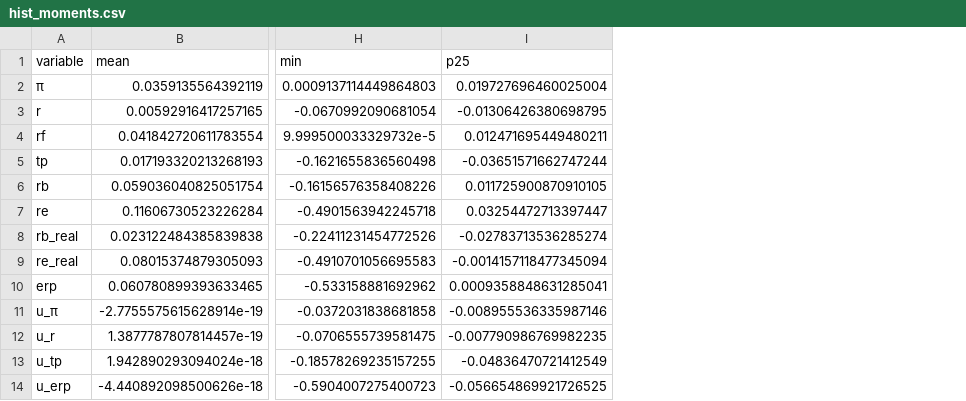
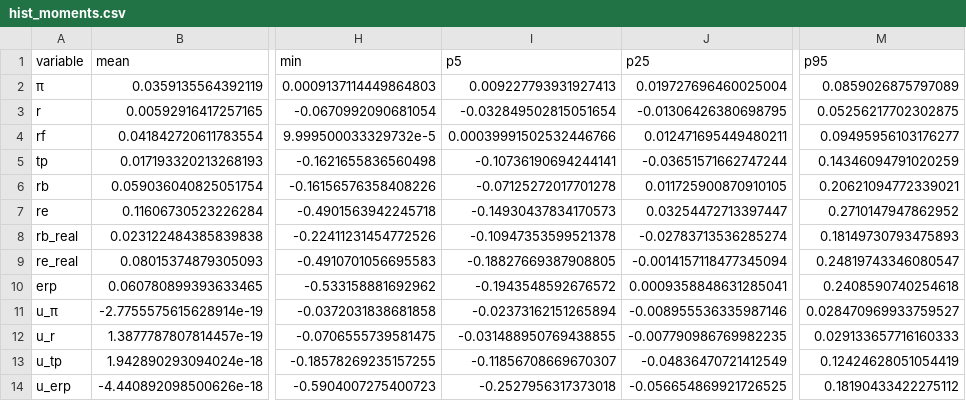
Before and after one commit to Allisterh/MacroFinanceScenarios, a CSV file: analisys/Ibbotson-Sinquefield-SimulationModel/specs/ar1975-2025_boot1975-2025_erp4.0/hist_moments.csv, drawn as a sheet; only a part is shown, gaps mark what is left out; the diff names each change by its address in the sheet, - before the commit and + after, or states it on an @@ line.

```diff
--- a/analisys/Ibbotson-Sinquefield-SimulationModel/specs/ar1975-2025_boot1975-2025_erp4.0/hist_moments.csv
+++ b/analisys/Ibbotson-Sinquefield-SimulationModel/specs/ar1975-2025_boot1975-2025_erp4.0/hist_moments.csv
+column I (p5), rows 2-14: 0.009227793931927413 | -0.032849502815051654 | 0.00039991502532446766 | -0.10736190694244141 | -0.07125272017701278 | -0.14930437834170573 | -0.10947353599521378 | -0.18827669387908805 | -0.1943548592676572 | -0.02373162151265894 | -0.031488950769438855 | -0.11856708669670307 | -0.2527956317373018
+column M (p95), rows 2-14: 0.0859026875797089 | 0.05256217702302875 | 0.09495956103176277 | 0.14346094791020259 | 0.20621094772339021 | 0.2710147947862952 | 0.18149730793475893 | 0.24819743346080547 | 0.2408590740254618 | 0.028470969933759527 | 0.029133657716160333 | 0.12424628051054419 | 0.18190433422275112
```
Also changed, not shown: analisys/Ibbotson-Sinquefield-SimulationModel/specs/ar1935-2025_boot1935-2025_erp4.0/hist_moments.csv, analisys/Ibbotson-Sinquefield-SimulationModel/specs/ar1935-2025_boot1975-2025_erp4.0/hist_moments.csv, 16 other files.
